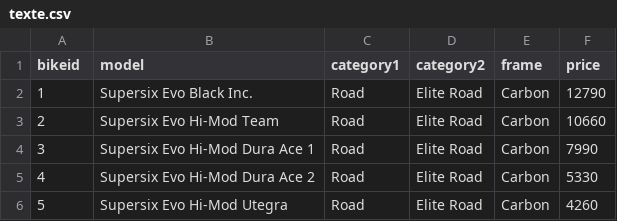
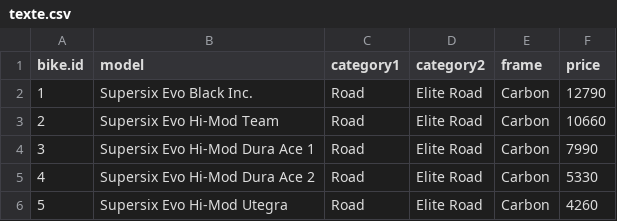
Before and after one commit to ThomasMerci/projet_big_data, a CSV file: Python/texte.csv, drawn as a sheet.

```diff
--- a/Python/texte.csv
+++ b/Python/texte.csv
@@ -1,2 +1,2 @@
-bikeid;model;category1;category2;frame;price
+bike.id;model;category1;category2;frame;price
 1;Supersix Evo Black Inc.;Road;Elite Road;Carbon;12790
```
Also changed, not shown: 32 other files.
